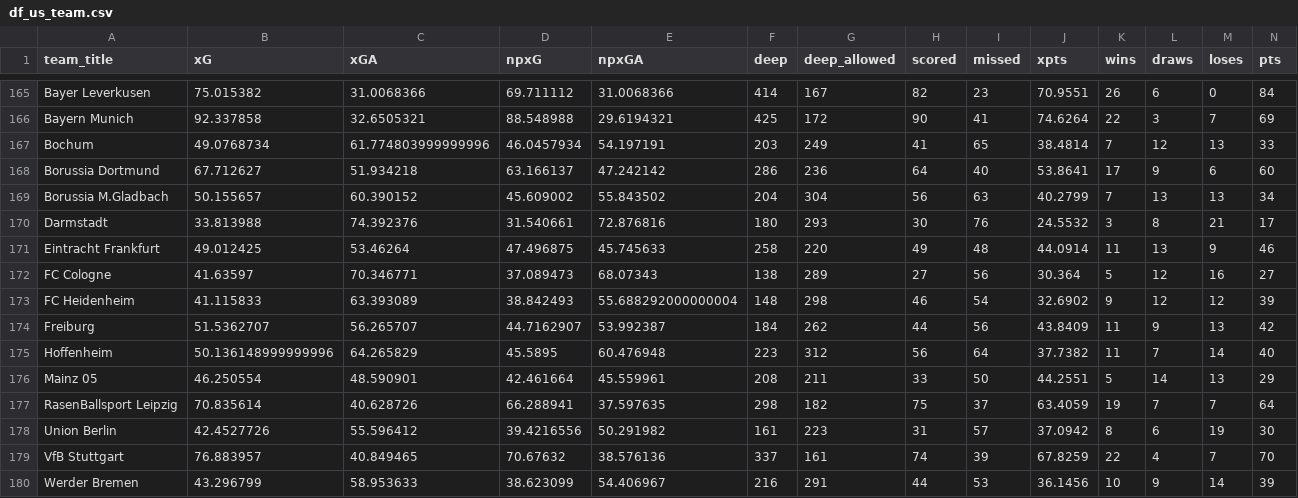
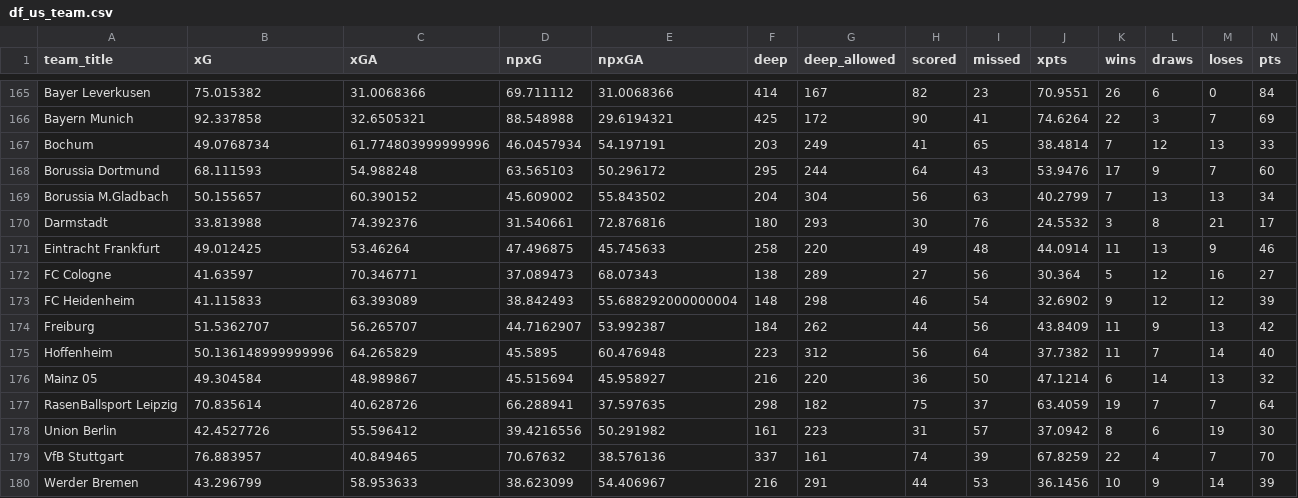
Before and after one commit to buenavista62/kickbased, a CSV file: data/df_us_team.csv, drawn as a sheet; only a part is shown, gaps mark what is left out; removed rows and columns are numbered as before the commit, all else as after; rows hold the shown columns only; the diff names each change by its address in the sheet, - before the commit and + after, or states it on an @@ line.

```diff
--- a/data/df_us_team.csv
+++ b/data/df_us_team.csv
-row 168: Borussia Dortmund | 67.712627 | 51.934218 | 63.166137 | 47.242142 | 286 | 236 | 64 | 40 | 53.8641 | 17 | 9 | 6 | 60
+row 168: Borussia Dortmund | 68.111593 | 54.988248 | 63.565103 | 50.296172 | 295 | 244 | 64 | 43 | 53.9476 | 17 | 9 | 7 | 60
-row 176: Mainz 05 | 46.250554 | 48.590901 | 42.461664 | 45.559961 | 208 | 211 | 33 | 50 | 44.2551 | 5 | 14 | 13 | 29
+row 176: Mainz 05 | 49.304584 | 48.989867 | 45.515694 | 45.958927 | 216 | 220 | 36 | 50 | 47.1214 | 6 | 14 | 13 | 32
```
Also changed, not shown: data/df_us_player.csv, data/ligainsider_df.csv, 1 other file.
